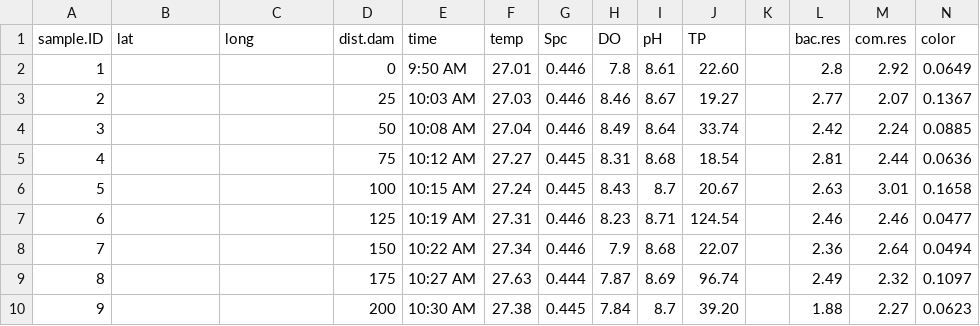
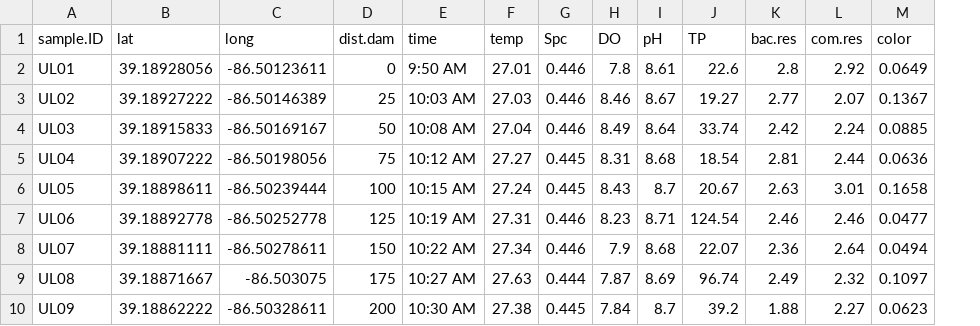
Before and after one commit to mmuscarella/ReservoirGradient, a CSV file: data/ResGrad_EnvDat.csv, drawn as a sheet; only a part is shown; the diff covers the shown part only; the diff names each change by its address in the sheet, - before the commit and + after, or states it on an @@ line.

Commit message:
updated sample ID names

```diff
--- a/data/ResGrad_EnvDat.csv
+++ b/data/ResGrad_EnvDat.csv
-column K, empty
-A2 (sample.ID): 1
+A2 (sample.ID): UL01
-B2 (lat): (empty)
+B2 (lat): 39.18928056
-C2 (long): (empty)
+C2 (long): -86.50123611
-J2 (TP): 22.60
+J2 (TP): 22.6
-A3 (sample.ID): 2
+A3 (sample.ID): UL02
-B3 (lat): (empty)
+B3 (lat): 39.18927222
-C3 (long): (empty)
+C3 (long): -86.50146389
-A4 (sample.ID): 3
+A4 (sample.ID): UL03
-B4 (lat): (empty)
+B4 (lat): 39.18915833
-C4 (long): (empty)
+C4 (long): -86.50169167
-A5 (sample.ID): 4
+A5 (sample.ID): UL04
-B5 (lat): (empty)
+B5 (lat): 39.18907222
-C5 (long): (empty)
+C5 (long): -86.50198056
-A6 (sample.ID): 5
+A6 (sample.ID): UL05
-B6 (lat): (empty)
+B6 (lat): 39.18898611
-C6 (long): (empty)
+C6 (long): -86.50239444
-A7 (sample.ID): 6
+A7 (sample.ID): UL06
-B7 (lat): (empty)
+B7 (lat): 39.18892778
-C7 (long): (empty)
+C7 (long): -86.50252778
-A8 (sample.ID): 7
+A8 (sample.ID): UL07
-B8 (lat): (empty)
+B8 (lat): 39.18881111
-C8 (long): (empty)
+C8 (long): -86.50278611
-A9 (sample.ID): 8
+A9 (sample.ID): UL08
-B9 (lat): (empty)
+B9 (lat): 39.18871667
-C9 (long): (empty)
+C9 (long): -86.503075
-A10 (sample.ID): 9
+A10 (sample.ID): UL09
-B10 (lat): (empty)
+B10 (lat): 39.18862222
-C10 (long): (empty)
+C10 (long): -86.50328611
-J10 (TP): 39.20
+J10 (TP): 39.2
```
Also changed, not shown: 35 edited cells elsewhere in this file.
